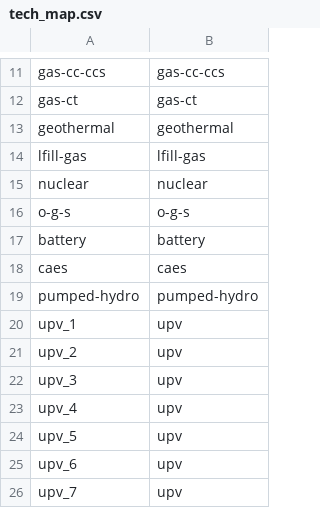
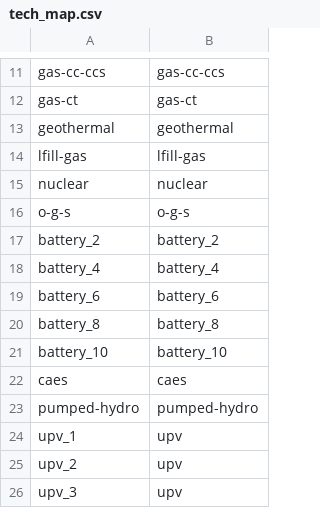
Before and after one commit to mmowers/bokehpivot, a CSV file: in/reeds2/tech_map.csv, drawn as a sheet; only a part is shown, gaps mark what is left out; the shorter side is filled out with more unchanged rows.

```diff
--- a/in/reeds2/tech_map.csv
+++ b/in/reeds2/tech_map.csv
@@ -16,3 +16,7 @@ nuclear,nuclear
 o-g-s,o-g-s
-battery,battery
+battery_2,battery_2
+battery_4,battery_4
+battery_6,battery_6
+battery_8,battery_8
+battery_10,battery_10
 caes,caes
```
Also changed, not shown: in/reeds2/tech_style.csv.
